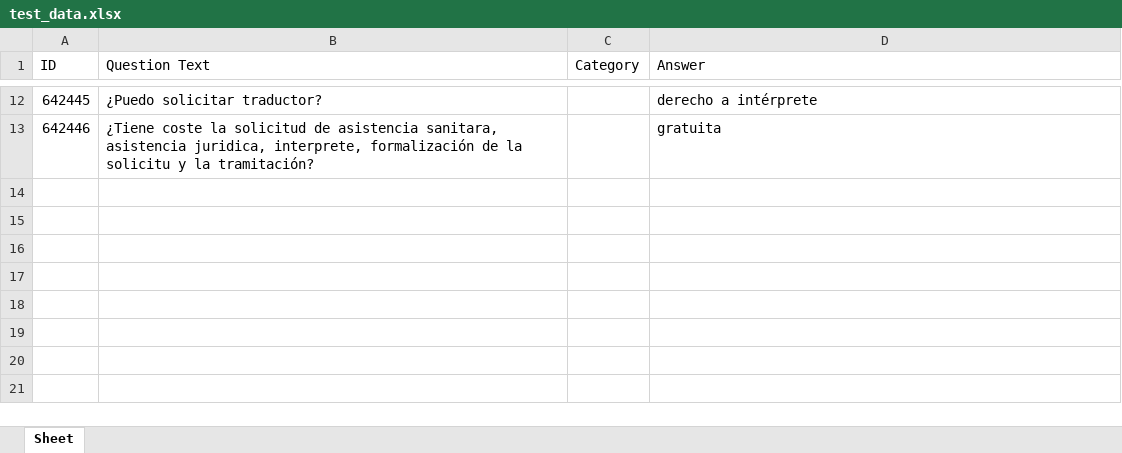
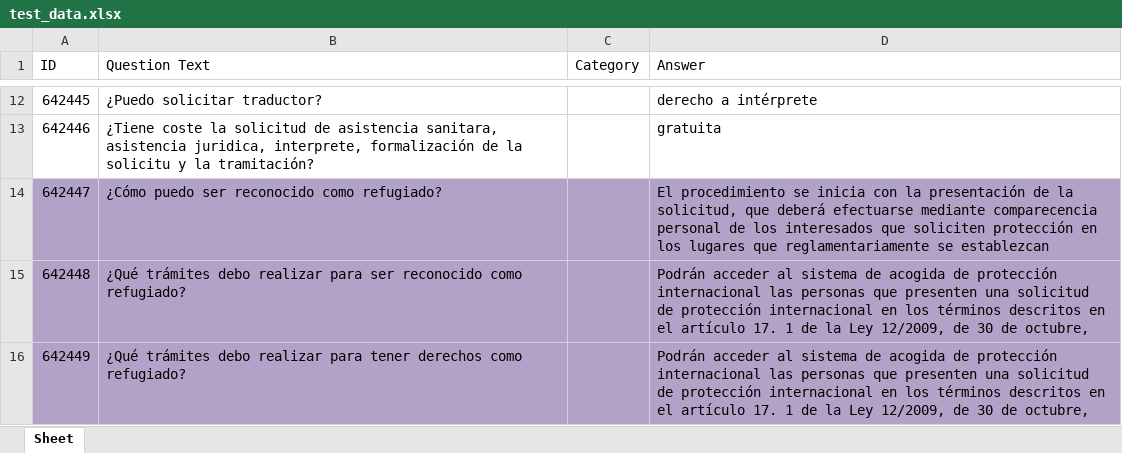
Before and after one commit to josuemzx/Chatbot-para-refugiados, an Excel workbook: data/Dataset propio/test_data.xlsx, sheet Sheet, drawn as a sheet; only a part is shown, gaps mark what is left out; values as stored, in another font and other column widths than the file's, no borders; the diff covers the shown part only; the diff names each change by its address in the sheet, - before the commit and + after, or states it on an @@ line.

```diff
--- a/data/Dataset propio/test_data.xlsx (sheet Sheet)
+++ b/data/Dataset propio/test_data.xlsx (sheet Sheet)
+row 14: 642447 | ¿Cómo puedo ser reconocido como refugiado? |  | El procedimiento se inicia con la presentación de la solicitud, que deberá efectuarse mediante comparecencia personal de los interesados que soliciten protección en los lugares que reglamentariamente se establezcan
+row 15: 642448 | ¿Qué trámites debo realizar para ser reconocido como refugiado? |  | Podrán acceder al sistema de acogida de protección internacional las personas que presenten una solicitud de protección internacional en los términos descritos en el artículo 17. 1 de la Ley 12/2009, de 30 de octubre,
+row 16: 642449 | ¿Qué trámites debo realizar para tener derechos como refugiado? |  | Podrán acceder al sistema de acogida de protección internacional las personas que presenten una solicitud de protección internacional en los términos descritos en el artículo 17. 1 de la Ley 12/2009, de 30 de octubre,
```
Also changed, not shown: 9 added rows elsewhere in this sheet.
